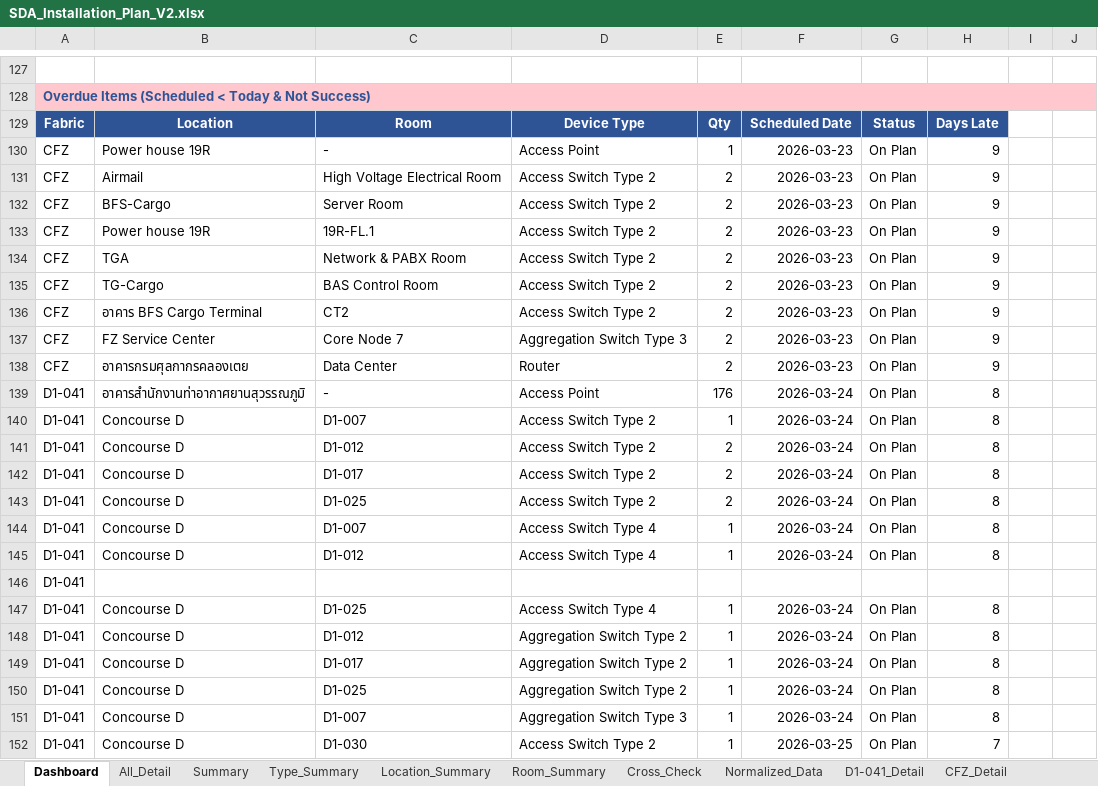
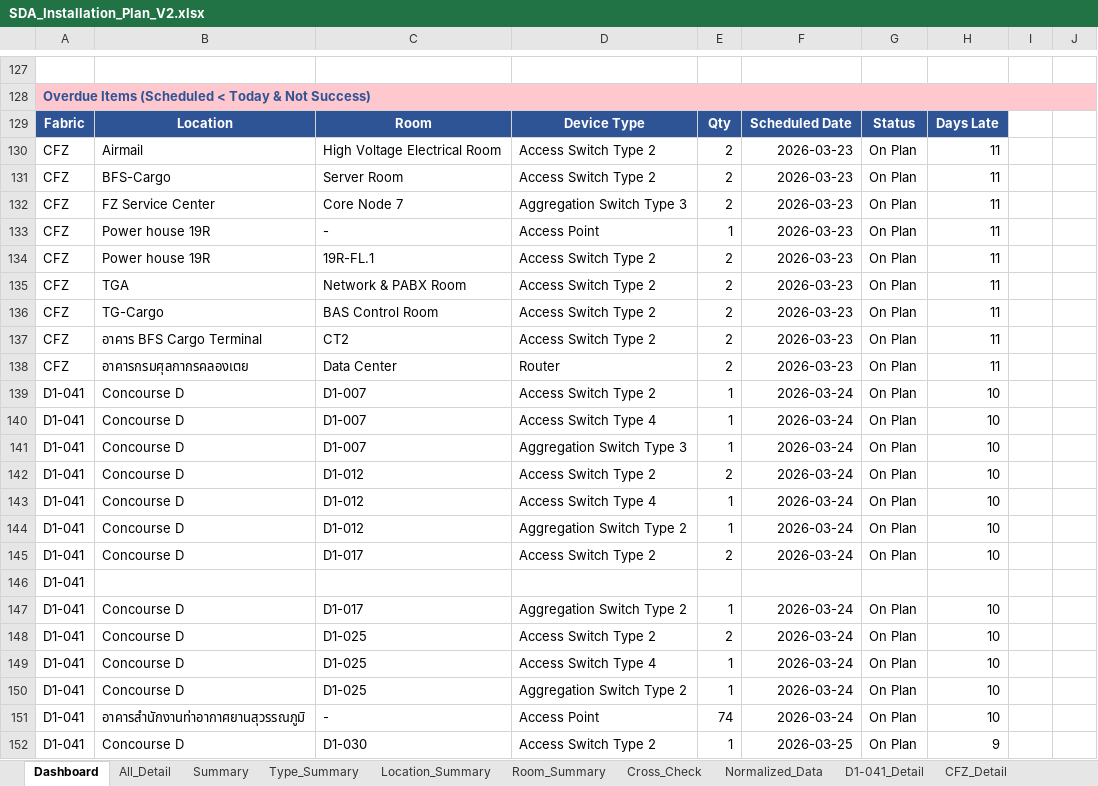
Before and after one commit to watanyu158/SVB-Migr-Dashboard, an Excel workbook: backend/SDA_Installation_Plan_V2.xlsx, sheet Dashboard, drawn as a sheet; only a part is shown, gaps mark what is left out; values as stored, in another font and other column widths than the file's, no borders; removed rows and columns are numbered as before the commit, all else as after; the diff covers the shown part only; the diff names each change by its address in the sheet, - before the commit and + after, or states it on an @@ line.

```diff
--- a/backend/SDA_Installation_Plan_V2.xlsx (sheet Dashboard)
+++ b/backend/SDA_Installation_Plan_V2.xlsx (sheet Dashboard)
-row 130: CFZ | Power house 19R | - | Access Point | 1 | 2026-03-23 | On Plan | 9
-H130:H131: 9
+H130:H131: 11
+row 132: CFZ | FZ Service Center | Core Node 7 | Aggregation Switch Type 3 | 2 | 2026-03-23 | On Plan | 11
+row 133: CFZ | Power house 19R | - | Access Point | 1 | 2026-03-23 | On Plan | 11
-H134:H137: 9
+H134:H137: 11
-row 137: CFZ | FZ Service Center | Core Node 7 | Aggregation Switch Type 3 | 2 | 2026-03-23 | On Plan | 9
-H138: 9
+H138: 11
-row 139: D1-041 | อาคารสำนักงานท่าอากาศยานสุวรรณภูมิ | - | Access Point | 176 | 2026-03-24 | On Plan | 8
-H139:H144: 8
+H139:H144: 10
-C140: D1-012
+C140: D1-007
-D140: Access Switch Type 2
+D140: Access Switch Type 4
-E140:E141: 2
+E140:E141: 1
-C141: D1-017
+C141: D1-007
-D141: Access Switch Type 2
+D141: Aggregation Switch Type 3
-C142: D1-025
+C142: D1-012
-C143: D1-007
+C143: D1-012
-D144: Access Switch Type 4
+D144: Aggregation Switch Type 2
+row 145: D1-041 | Concourse D | D1-017 | Access Switch Type 2 | 2 | 2026-03-24 | On Plan | 10
-C147: D1-025
+C147: D1-017
-D147: Access Switch Type 4
+D147: Aggregation Switch Type 2
-H147:H151: 8
+H147:H151: 10
-C148: D1-012
+C148: D1-025
-D148: Aggregation Switch Type 2
+D148: Access Switch Type 2
-E148: 1
+E148: 2
-C149: D1-017
+C149: D1-025
-D149: Aggregation Switch Type 2
+D149: Access Switch Type 4
-B151: Concourse D
+B151: อาคารสำนักงานท่าอากาศยานสุวรรณภูมิ
-C151: D1-007
+C151: -
-D151: Aggregation Switch Type 3
+D151: Access Point
-E151: 1
+E151: 74
-H152: 7
+H152: 9
```
Also changed, not shown: 5 added rows, 5 removed rows, 6 moved rows and 174 edited cells elsewhere in this sheet, sheet All_Detail, formulas that keep their value, hidden cells, 1 other file.
